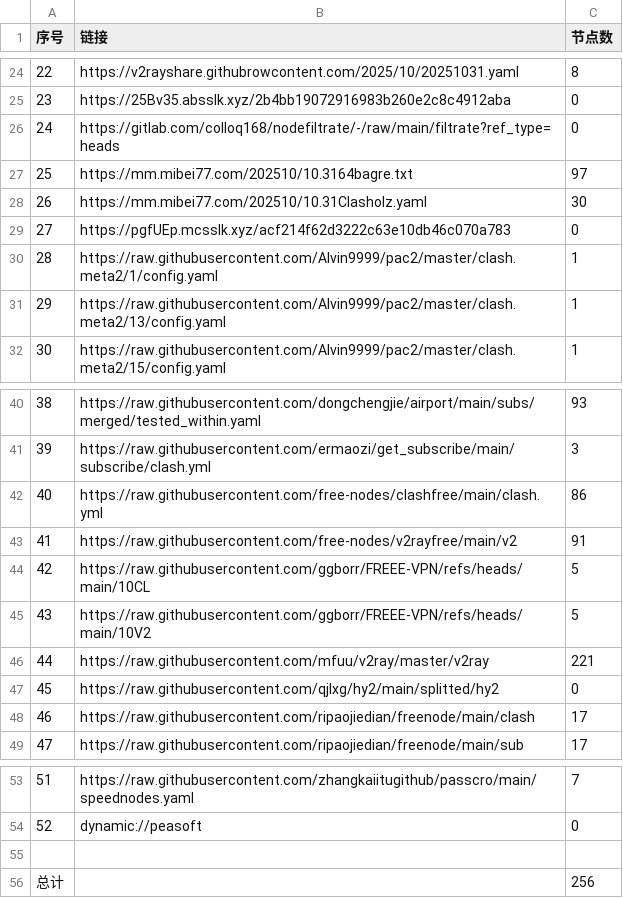
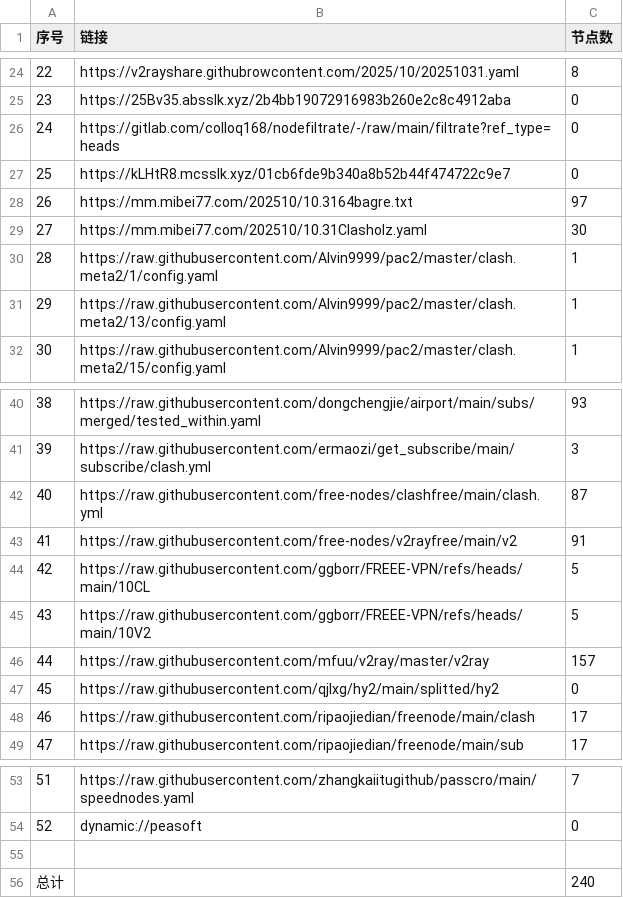
Before and after one commit to eshao731/AutoMergePublicNodes, a CSV file: list_result.csv, drawn as a sheet; only a part is shown, gaps mark what is left out.

```diff
--- a/list_result.csv
+++ b/list_result.csv
@@ -26,5 +26,5 @@
 24,https://gitlab.com/colloq168/nodefiltrate/-/raw/main/filtrate?ref_type=heads,0
-25,https://mm.mibei77.com/202510/10.3164bagre.txt,97
-26,https://mm.mibei77.com/202510/10.31Clasholz.yaml,30
-27,https://pgfUEp.mcsslk.xyz/acf214f62d3222c63e10db46c070a783,0
+25,https://kLHtR8.mcsslk.xyz/01cb6fde9b340a8b52b44f474722c9e7,0
+26,https://mm.mibei77.com/202510/10.3164bagre.txt,97
+27,https://mm.mibei77.com/202510/10.31Clasholz.yaml,30
 28,https://raw.githubusercontent.com/Alvin9999/pac2/master/clash.meta2/1/config.yaml,1
@@ -41,3 +41,3 @@
 39,https://raw.githubusercontent.com/ermaozi/get_subscribe/main/subscribe/clash.yml,3
-40,https://raw.githubusercontent.com/free-nodes/clashfree/main/clash.yml,86
+40,https://raw.githubusercontent.com/free-nodes/clashfree/main/clash.yml,87
 41,https://raw.githubusercontent.com/free-nodes/v2rayfree/main/v2,91
@@ -45,3 +45,3 @@
 43,https://raw.githubusercontent.com/ggborr/FREEE-VPN/refs/heads/main/10V2,5
-44,https://raw.githubusercontent.com/mfuu/v2ray/master/v2ray,221
+44,https://raw.githubusercontent.com/mfuu/v2ray/master/v2ray,157
 45,https://raw.githubusercontent.com/qjlxg/hy2/main/splitted/hy2,0
@@ -55,2 +55,2 @@
 
-总计,,256
+总计,,240
```
Also changed, not shown: 19 other files.
